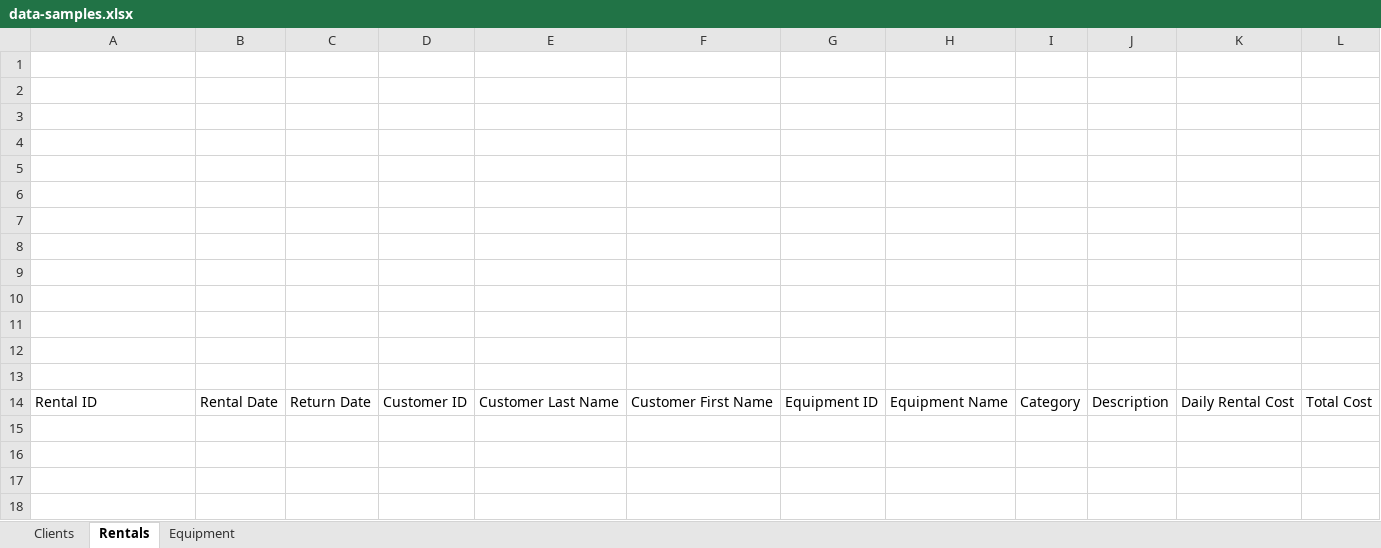
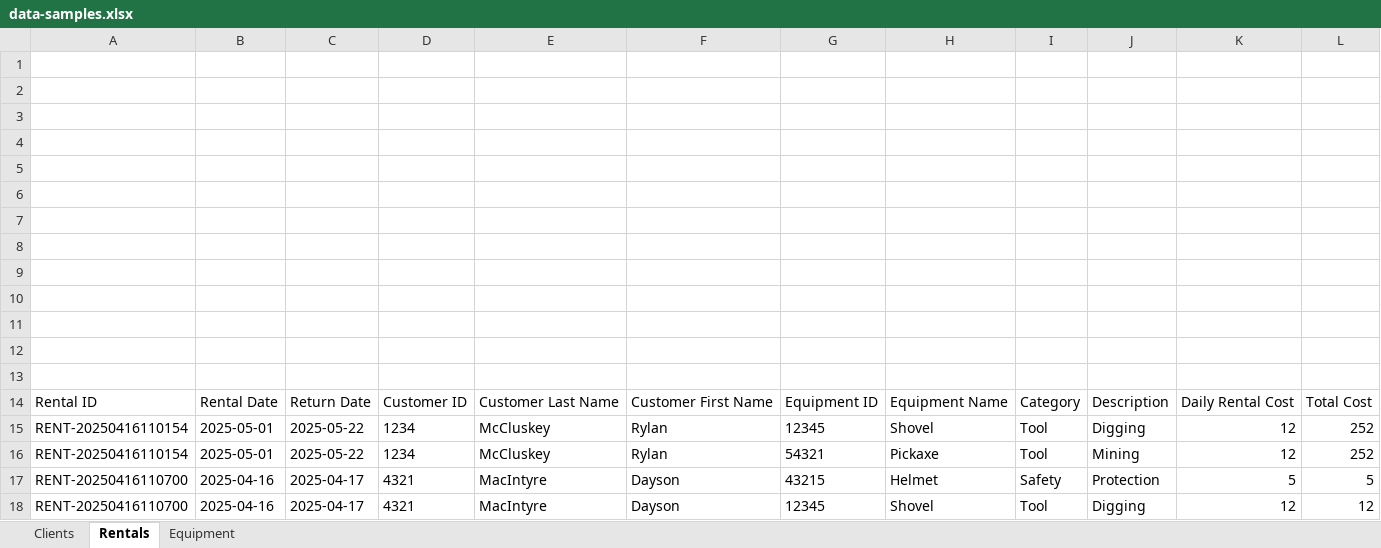
Before and after one commit to rylan-mccluskey/cpsy200prototype, an Excel workbook: cpsy200prototype/Services/data-samples.xlsx, sheet Rentals, drawn as a sheet; values as stored, in another font and other column widths than the file's, no borders; the diff names each change by its address in the sheet, - before the commit and + after, or states it on an @@ line.

```diff
--- a/cpsy200prototype/Services/data-samples.xlsx (sheet Rentals)
+++ b/cpsy200prototype/Services/data-samples.xlsx (sheet Rentals)
+row 15: RENT-20250416110154 | 2025-05-01 | 2025-05-22 | 1234 | McCluskey | Rylan | 12345 | Shovel | Tool | Digging | 12 | 252
+row 16: RENT-20250416110154 | 2025-05-01 | 2025-05-22 | 1234 | McCluskey | Rylan | 54321 | Pickaxe | Tool | Mining | 12 | 252
+row 17: RENT-20250416110700 | 2025-04-16 | 2025-04-17 | 4321 | MacIntyre | Dayson | 43215 | Helmet | Safety | Protection | 5 | 5
+row 18: RENT-20250416110700 | 2025-04-16 | 2025-04-17 | 4321 | MacIntyre | Dayson | 12345 | Shovel | Tool | Digging | 12 | 12
```
Also changed, not shown: sheet Equipment, sheet Clients, 4 other files.
